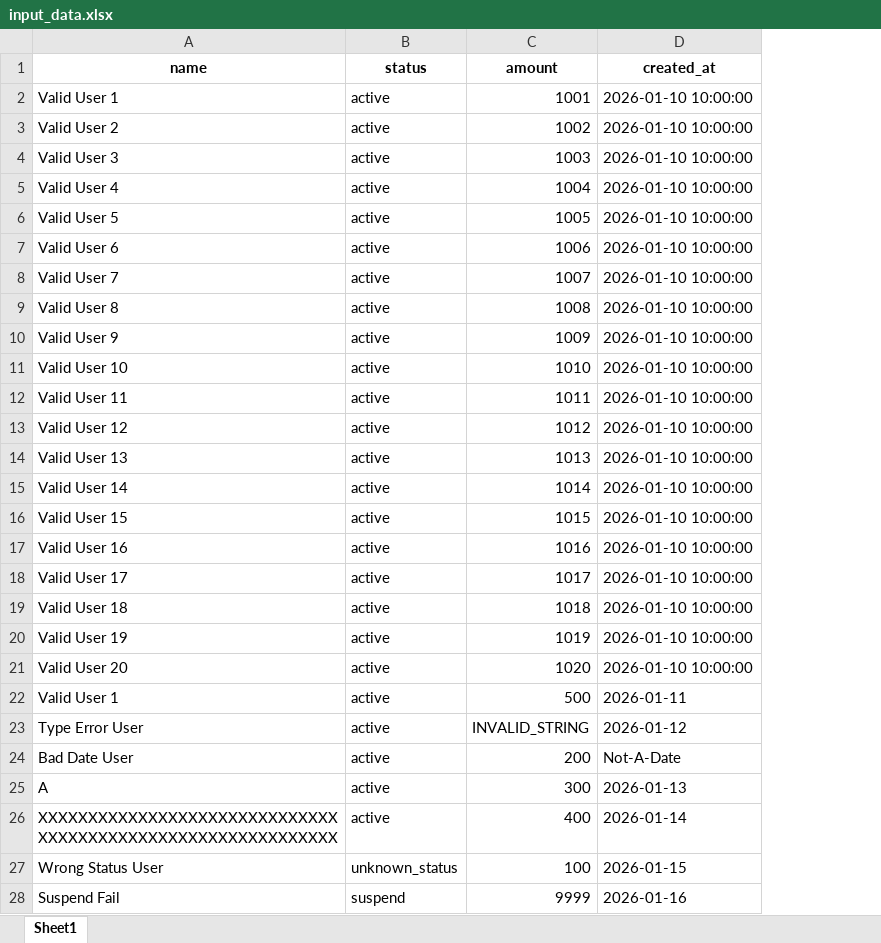
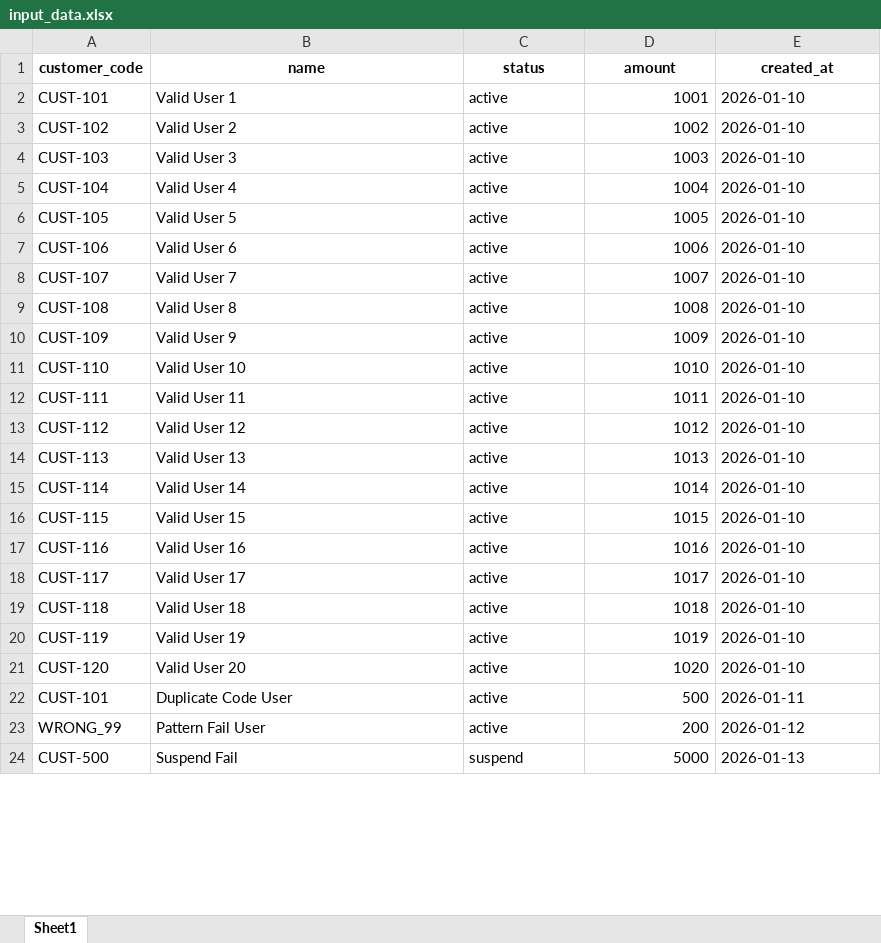
Before and after one commit to AmirAmarloo/excel-to-erp-mvp, an Excel workbook: data/input_data.xlsx, sheet Sheet1, drawn as a sheet; only a part is shown; values as stored, in another font and other column widths than the file's, no borders; removed rows and columns are numbered as before the commit, all else as after; the diff covers the shown part only; the diff names each change by its address in the sheet, - before the commit and + after, or states it on an @@ line.

Commit message:
Create New Data

```diff
--- a/data/input_data.xlsx (sheet Sheet1)
+++ b/data/input_data.xlsx (sheet Sheet1)
+column A (customer_code), rows 2-24: CUST-101 | CUST-102 | CUST-103 | CUST-104 | CUST-105 | CUST-106 | CUST-107 | CUST-108 | CUST-109 | CUST-110 | CUST-111 | CUST-112 | CUST-113 | CUST-114 | CUST-115 | CUST-116 | CUST-117 | CUST-118 | CUST-119 | CUST-120 | CUST-101 | WRONG_99 | CUST-500
-E2:E21 (created_at): 2026-01-10 10:00:00
+E2:E21 (created_at): 2026-01-10
-B22 (name): Valid User 1
+B22 (name): Duplicate Code User
-row 23: Type Error User | active | INVALID_STRING | 2026-01-12
-B23 (name): Bad Date User
+B23 (name): Pattern Fail User
-E23 (created_at): Not-A-Date
+E23 (created_at): 2026-01-12
-row 25: A | active | 300 | 2026-01-13
-row 26: XXXXXXXXXXXXXXXXXXXXXXXXXXXXXXXXXXXXXXXXXXXXXXXXXXXXXXXXXXXX | active | 400 | 2026-01-14
-row 27: Wrong Status User | unknown_status | 100 | 2026-01-15
-D24 (amount): 9999
+D24 (amount): 5000
-E24 (created_at): 2026-01-16
+E24 (created_at): 2026-01-13
```
Also changed, not shown: 6 added rows, 2 removed rows and 341 edited cells elsewhere in this sheet.
